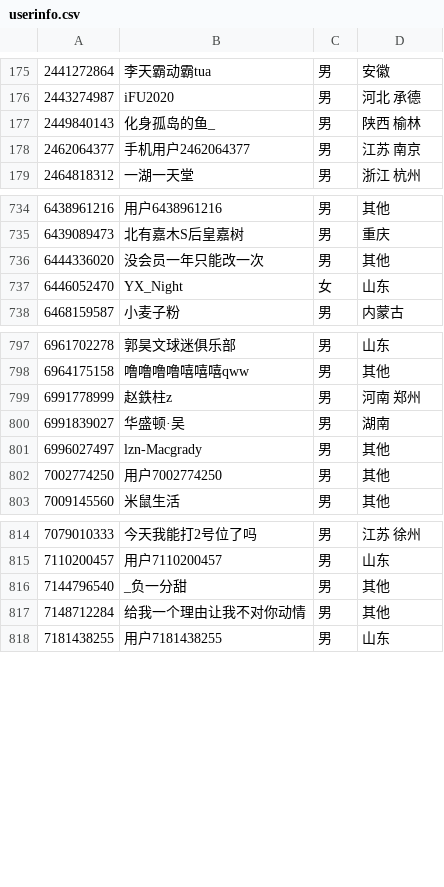
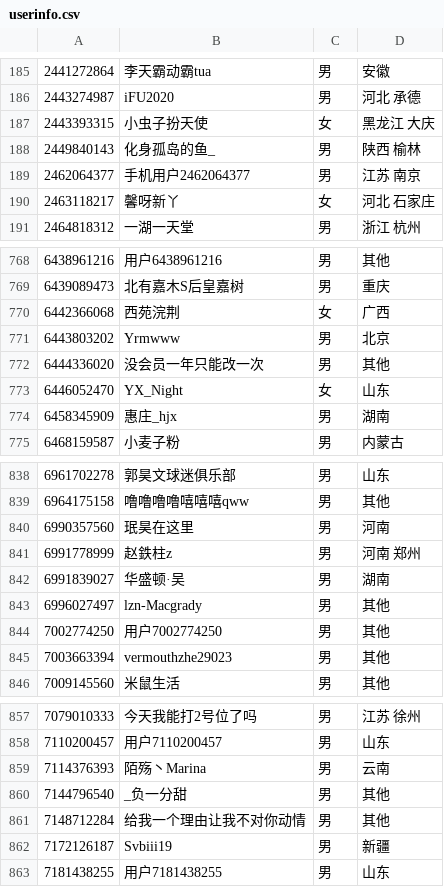
Before and after one commit to luzy99/WeiboSpider, a CSV file: interface/log/userinfo.csv, drawn as a sheet; only a part is shown, gaps mark what is left out; the diff covers the shown part only.

```diff
--- a/interface/log/userinfo.csv
+++ b/interface/log/userinfo.csv
@@ -176,4 +186,6 @@
 2443274987,iFU2020,男,河北 承德
+2443393315,小虫子扮天使,女,黑龙江 大庆
 2449840143,化身孤岛的鱼_,男,陕西 榆林
 2462064377,手机用户2462064377,男,江苏 南京
+2463118217,馨呀新丫,女,河北 石家庄
 2464818312,一湖一天堂,男,浙江 杭州
@@ -735,4 +769,7 @@
 6439089473,北有嘉木S后皇嘉树,男,重庆
+6442366068,西苑浣荆,女,广西
+6443803202,Yrmwww,男,北京
 6444336020,没会员一年只能改一次,男,其他
 6446052470,YX_Night,女,山东
+6458345909,惠庄_hjx,男,湖南
 6468159587,小麦子粉,男,内蒙古
@@ -798,2 +839,3 @@
 6964175158,噜噜噜噜嘻嘻嘻qww,男,其他
+6990357560,珉昊在这里,男,河南
 6991778999,赵鉄柱z,男,河南 郑州
@@ -802,2 +844,3 @@
 7002774250,用户7002774250,男,其他
+7003663394,vermouthzhe29023,男,其他
 7009145560,米鼠生活,男,其他
@@ -815,4 +858,6 @@
 7110200457,用户7110200457,男,山东
+7114376393,陌殇丶Marina,男,云南
 7144796540,_负一分甜,男,其他
 7148712284,给我一个理由让我不对你动情,男,其他
+7172126187,Svbiii19,男,新疆
 7181438255,用户7181438255,男,山东
```
Also changed, not shown: 38 added rows elsewhere in this file, 1 other file.
